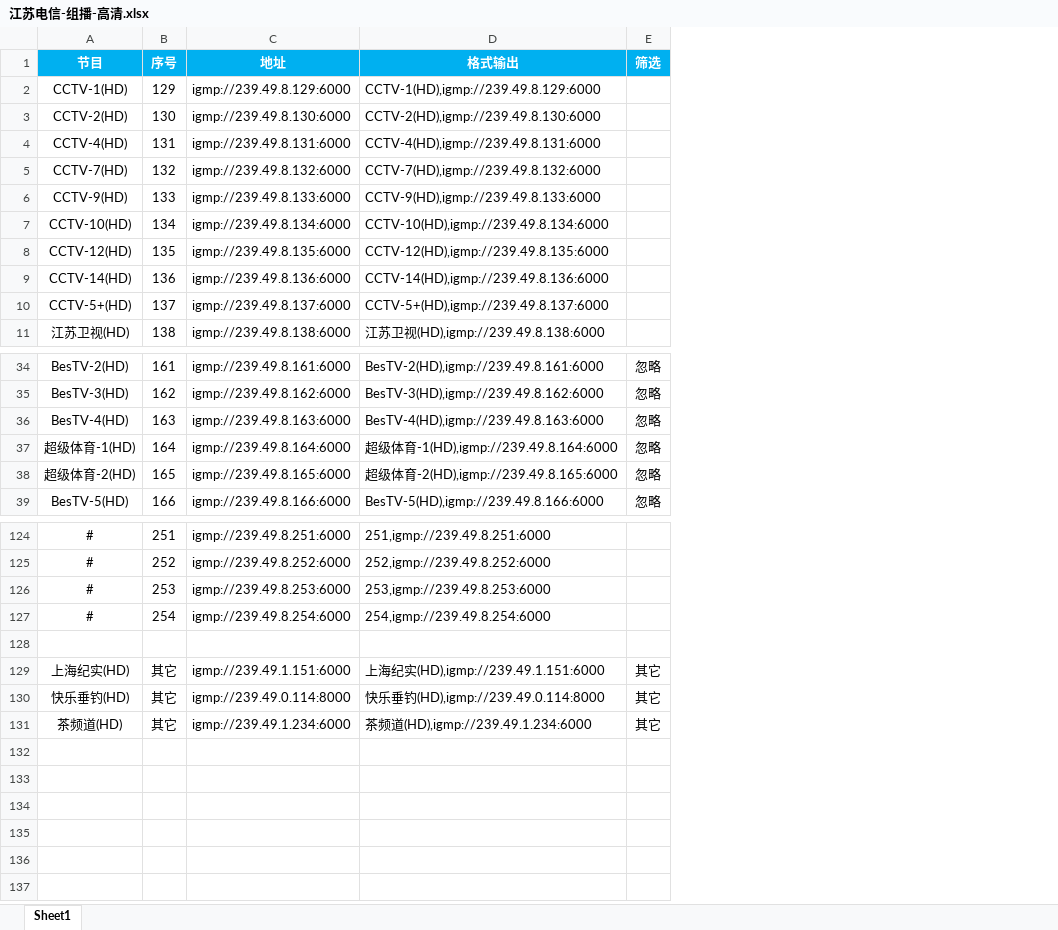
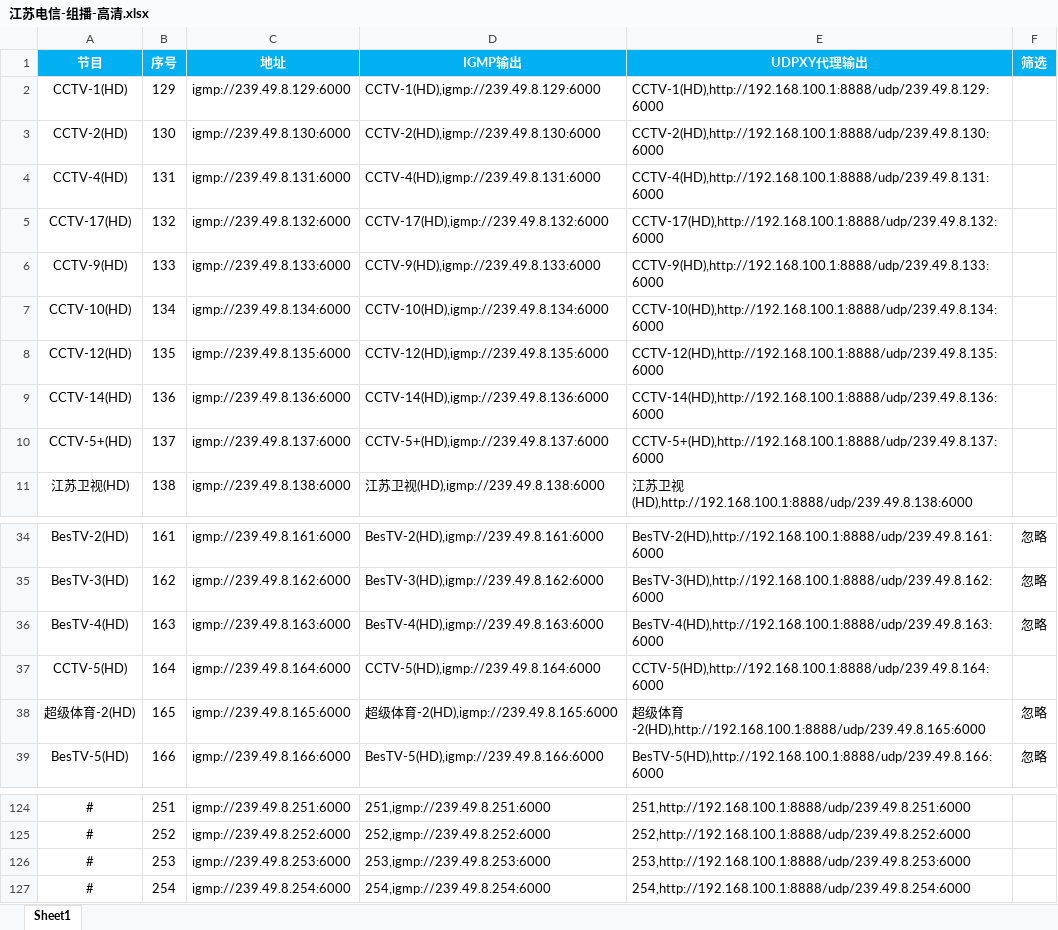
Before and after one commit to shawze/IPTV, an Excel workbook: 江苏电信-组播-高清.xlsx, sheet Sheet1, drawn as a sheet; only a part is shown, gaps mark what is left out; values as stored, in another font and other column widths than the file's, no borders; removed rows and columns are numbered as before the commit, all else as after; the diff names each change by its address in the sheet, - before the commit and + after, or states it on an @@ line.

Commit message:
Add files via upload

```diff
--- a/江苏电信-组播-高清.xlsx (sheet Sheet1)
+++ b/江苏电信-组播-高清.xlsx (sheet Sheet1)
+column E (UDPXY代理输出), rows 2-11: CCTV-1(HD),http://192.168.100.1:8888/udp/239.49.8.129:6000 | CCTV-2(HD),http://192.168.100.1:8888/udp/239.49.8.130:6000 | CCTV-4(HD),http://192.168.100.1:8888/udp/239.49.8.131:6000 | CCTV-17(HD),http://192.168.100.1:8888/udp/239.49.8.132:6000 | CCTV-9(HD),http://192.168.100.1:8888/udp/239.49.8.133:6000 | CCTV-10(HD),http://192.168.100.1:8888/udp/239.49.8.134:6000 | CCTV-12(HD),http://192.168.100.1:8888/udp/239.49.8.135:6000 | CCTV-14(HD),http://192.168.100.1:8888/udp/239.49.8.136:6000 | CCTV-5+(HD),http://192.168.100.1:8888/udp/239.49.8.137:6000 | 江苏卫视(HD),http://192.168.100.1:8888/udp/239.49.8.138:6000; rows 34-39: BesTV-2(HD),http://192.168.100.1:8888/udp/239.49.8.161:6000 | BesTV-3(HD),http://192.168.100.1:8888/udp/239.49.8.162:6000 | BesTV-4(HD),http://192.168.100.1:8888/udp/239.49.8.163:6000 | CCTV-5(HD),http://192.168.100.1:8888/udp/239.49.8.164:6000 | 超级体育-2(HD),http://192.168.100.1:8888/udp/239.49.8.165:6000 | BesTV-5(HD),http://192.168.100.1:8888/udp/239.49.8.166:6000; rows 124-127: 251,http://192.168.100.1:8888/udp/239.49.8.251:6000 | 252,http://192.168.100.1:8888/udp/239.49.8.252:6000 | 253,http://192.168.100.1:8888/udp/239.49.8.253:6000 | 254,http://192.168.100.1:8888/udp/239.49.8.254:6000
-D1: 格式输出
+D1: IGMP输出
-A5 (节目): CCTV-7(HD)
+A5 (节目): CCTV-17(HD)
-D5 (IGMP输出): CCTV-7(HD),igmp://239.49.8.132:6000
+D5 (IGMP输出): CCTV-17(HD),igmp://239.49.8.132:6000
-A37 (节目): 超级体育-1(HD)
+A37 (节目): CCTV-5(HD)
-D37 (IGMP输出): 超级体育-1(HD),igmp://239.49.8.164:6000
+D37 (IGMP输出): CCTV-5(HD),igmp://239.49.8.164:6000
-F37 (筛选): 忽略
+F37 (筛选): (empty)
-row 128: (empty)
-row 129: 上海纪实(HD) | 其它 | igmp://239.49.1.151:6000 | 上海纪实(HD),igmp://239.49.1.151:6000 | 其它
-row 130: 快乐垂钓(HD) | 其它 | igmp://239.49.0.114:8000 | 快乐垂钓(HD),igmp://239.49.0.114:8000 | 其它
-row 131: 茶频道(HD) | 其它 | igmp://239.49.1.234:6000 | 茶频道(HD),igmp://239.49.1.234:6000 | 其它
```
